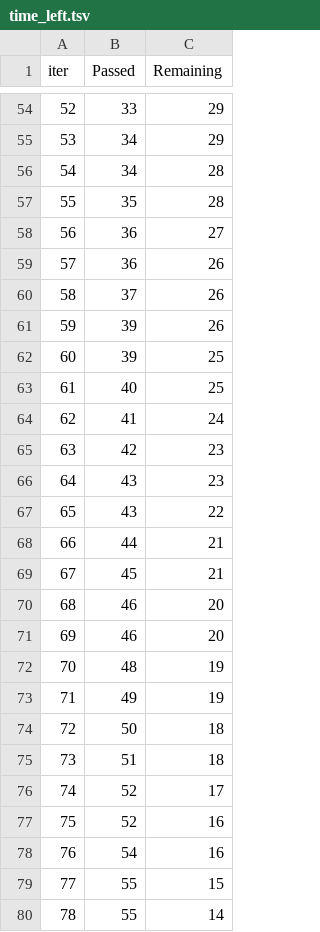
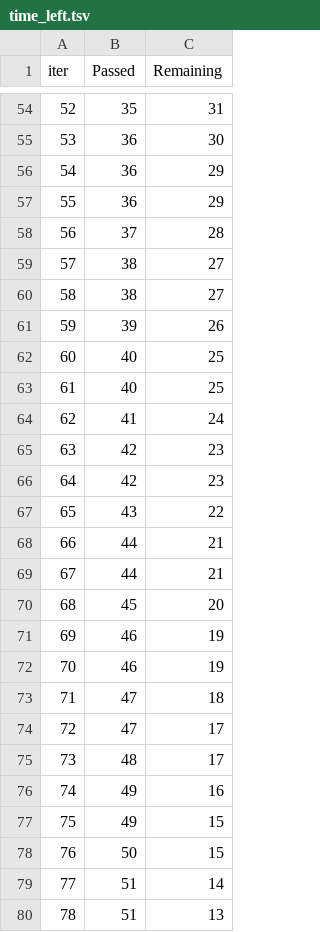
Before and after one commit to anuragchandr/mlproject, a TSV file: catboost_info/time_left.tsv, drawn as a sheet; only a part is shown, gaps mark what is left out; the diff covers the shown part only.

```diff
--- a/catboost_info/time_left.tsv
+++ b/catboost_info/time_left.tsv
@@ -54,10 +54,10 @@ iter	Passed	Remaining
-52	33	29
-53	34	29
-54	34	28
-55	35	28
-56	36	27
-57	36	26
-58	37	26
+52	35	31
+53	36	30
+54	36	29
+55	36	29
+56	37	28
+57	38	27
+58	38	27
 59	39	26
-60	39	25
+60	40	25
 61	40	25
@@ -65,16 +65,16 @@ iter	Passed	Remaining
 63	42	23
-64	43	23
+64	42	23
 65	43	22
 66	44	21
-67	45	21
-68	46	20
-69	46	20
-70	48	19
-71	49	19
-72	50	18
-73	51	18
-74	52	17
-75	52	16
-76	54	16
-77	55	15
-78	55	14
+67	44	21
+68	45	20
+69	46	19
+70	46	19
+71	47	18
+72	47	17
+73	48	17
+74	49	16
+75	49	15
+76	50	15
+77	51	14
+78	51	13
```
Also changed, not shown: 132 edited cells elsewhere in this file, 10 other files.
